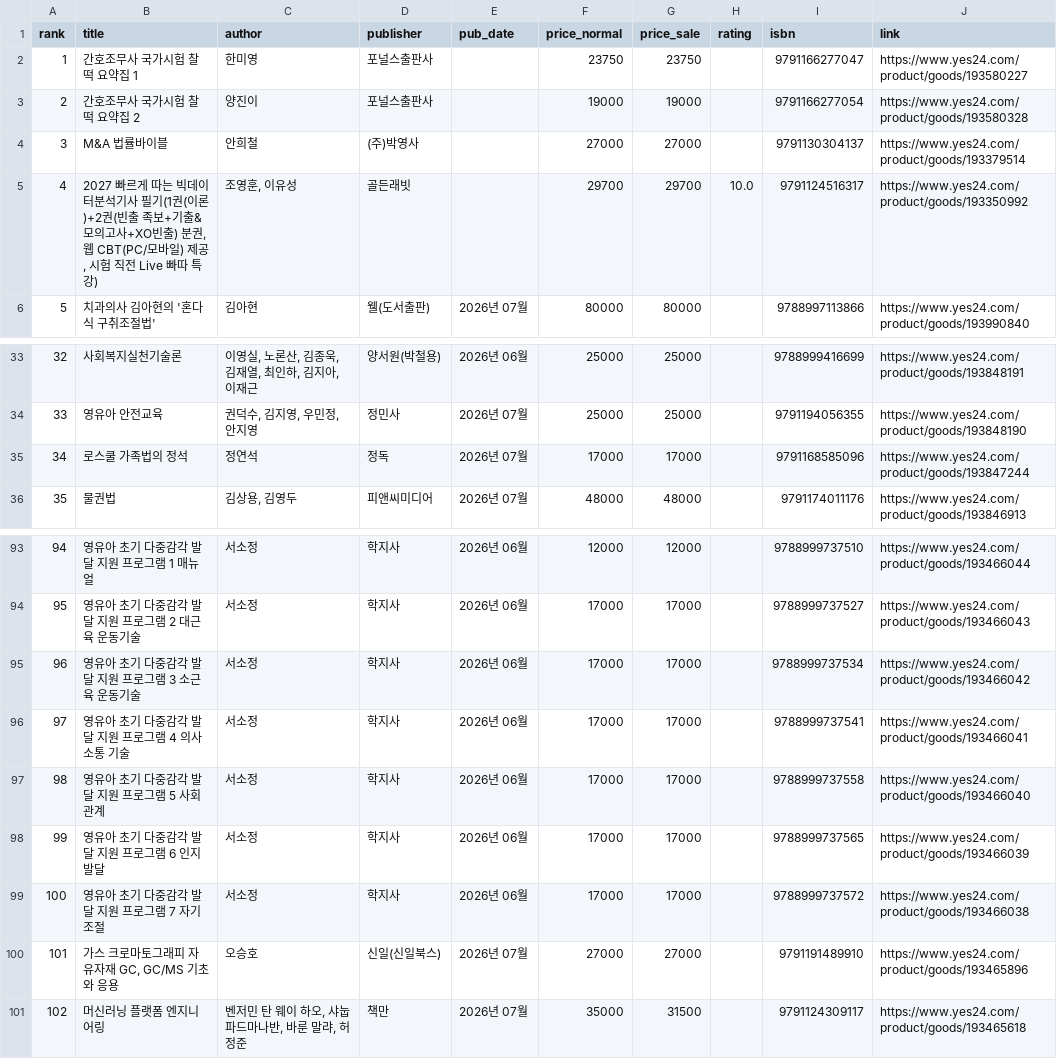
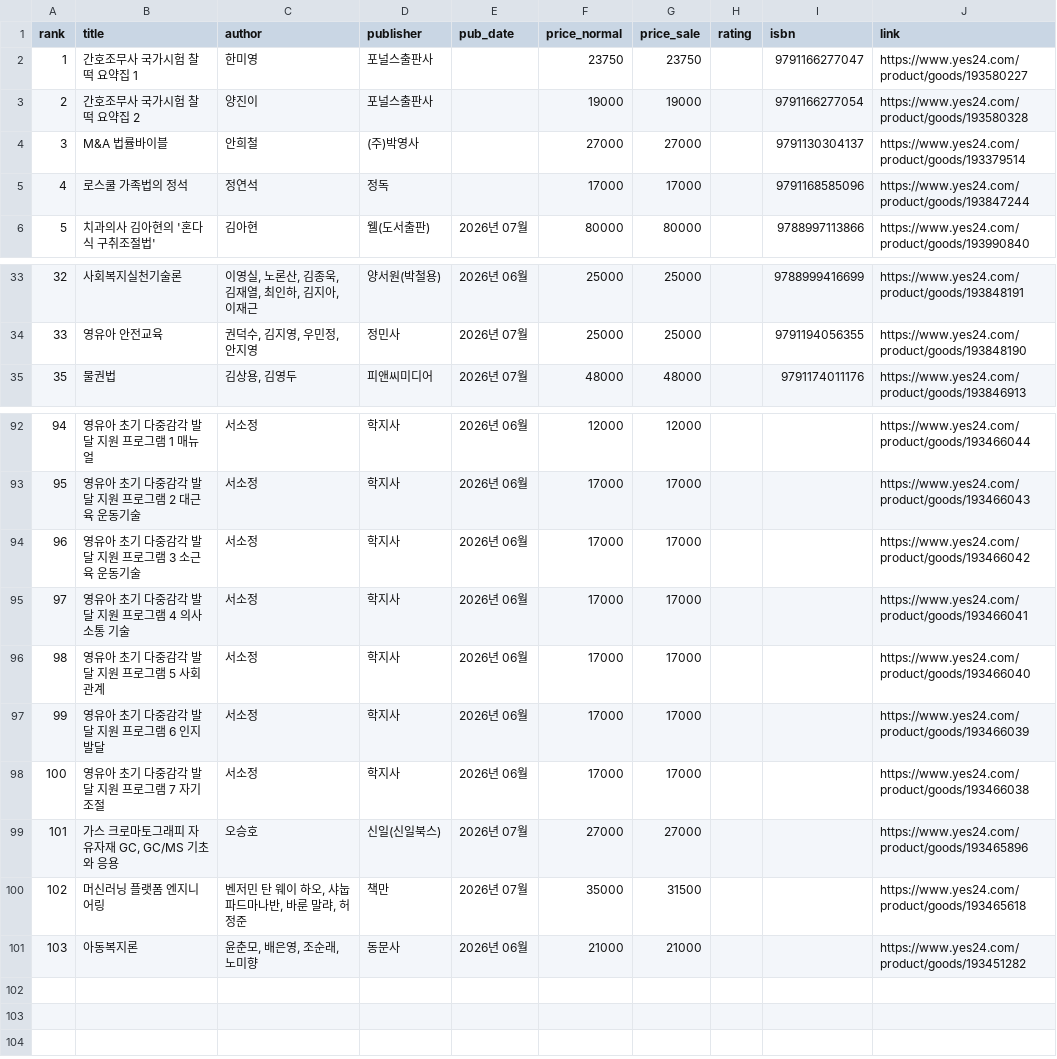
Before and after one commit to msbio79/yes24, a CSV file: data/csv/대학교재_new.csv, drawn as a sheet; only a part is shown, gaps mark what is left out; the diff covers the shown part only.

```diff
--- a/data/csv/대학교재_new.csv
+++ b/data/csv/대학교재_new.csv
@@ -4,3 +4,3 @@
 3,M&A 법률바이블,안희철,(주)박영사,,27000,27000,,	9791130304137,https://www.yes24.com/product/goods/193379514
-4,"2027 빠르게 따는 빅데이터분석기사 필기(1권(이론)+2권(빈출 족보+기출&모의고사+XO빈출) 분권, 웹 CBT(PC/모바일) 제공, 시험 직전 Live 빠따 특강)","조영훈, 이유성",골든래빗,,29700,29700,10.0,	9791124516317,https://www.yes24.com/product/goods/193350992
+4,로스쿨 가족법의 정석,정연석,정독,,17000,17000,,	9791168585096,https://www.yes24.com/product/goods/193847244
 5,치과의사 김아현의 '혼다식 구취조절법',김아현,웰(도서출판),2026년 07월,80000,80000,,	9788997113866,https://www.yes24.com/product/goods/193990840
@@ -34,3 +34,2 @@
 33,영유아 안전교육,"권덕수, 김지영, 우민정, 안지영",정민사,2026년 07월,25000,25000,,	9791194056355,https://www.yes24.com/product/goods/193848190
-34,로스쿨 가족법의 정석,정연석,정독,2026년 07월,17000,17000,,	9791168585096,https://www.yes24.com/product/goods/193847244
 35,물권법,"김상용, 김영두",피앤씨미디어,2026년 07월,48000,48000,,	9791174011176,https://www.yes24.com/product/goods/193846913
@@ -93,9 +92,10 @@
-94,영유아 초기 다중감각 발달 지원 프로그램 1 매뉴얼,서소정,학지사,2026년 06월,12000,12000,,	9788999737510,https://www.yes24.com/product/goods/193466044
-95,영유아 초기 다중감각 발달 지원 프로그램 2 대근육 운동기술,서소정,학지사,2026년 06월,17000,17000,,	9788999737527,https://www.yes24.com/product/goods/193466043
-96,영유아 초기 다중감각 발달 지원 프로그램 3 소근육 운동기술,서소정,학지사,2026년 06월,17000,17000,,	9788999737534,https://www.yes24.com/product/goods/193466042
-97,영유아 초기 다중감각 발달 지원 프로그램 4 의사소통 기술,서소정,학지사,2026년 06월,17000,17000,,	9788999737541,https://www.yes24.com/product/goods/193466041
-98,영유아 초기 다중감각 발달 지원 프로그램 5 사회관계,서소정,학지사,2026년 06월,17000,17000,,	9788999737558,https://www.yes24.com/product/goods/193466040
-99,영유아 초기 다중감각 발달 지원 프로그램 6 인지발달,서소정,학지사,2026년 06월,17000,17000,,	9788999737565,https://www.yes24.com/product/goods/193466039
-100,영유아 초기 다중감각 발달 지원 프로그램 7 자기조절,서소정,학지사,2026년 06월,17000,17000,,	9788999737572,https://www.yes24.com/product/goods/193466038
-101,"가스 크로마토그래피 자유자재 GC, GC/MS 기초와 응용",오승호,신일(신일북스),2026년 07월,27000,27000,,	9791191489910,https://www.yes24.com/product/goods/193465896
-102,머신러닝 플랫폼 엔지니어링,"벤저민 탄 웨이 하오, 샤눕 파드마나반, 바룬 말랴, 허정준",책만,2026년 07월,35000,31500,,	9791124309117,https://www.yes24.com/product/goods/193465618
+94,영유아 초기 다중감각 발달 지원 프로그램 1 매뉴얼,서소정,학지사,2026년 06월,12000,12000,,,https://www.yes24.com/product/goods/193466044
+95,영유아 초기 다중감각 발달 지원 프로그램 2 대근육 운동기술,서소정,학지사,2026년 06월,17000,17000,,,https://www.yes24.com/product/goods/193466043
+96,영유아 초기 다중감각 발달 지원 프로그램 3 소근육 운동기술,서소정,학지사,2026년 06월,17000,17000,,,https://www.yes24.com/product/goods/193466042
+97,영유아 초기 다중감각 발달 지원 프로그램 4 의사소통 기술,서소정,학지사,2026년 06월,17000,17000,,,https://www.yes24.com/product/goods/193466041
+98,영유아 초기 다중감각 발달 지원 프로그램 5 사회관계,서소정,학지사,2026년 06월,17000,17000,,,https://www.yes24.com/product/goods/193466040
+99,영유아 초기 다중감각 발달 지원 프로그램 6 인지발달,서소정,학지사,2026년 06월,17000,17000,,,https://www.yes24.com/product/goods/193466039
+100,영유아 초기 다중감각 발달 지원 프로그램 7 자기조절,서소정,학지사,2026년 06월,17000,17000,,,https://www.yes24.com/product/goods/193466038
+101,"가스 크로마토그래피 자유자재 GC, GC/MS 기초와 응용",오승호,신일(신일북스),2026년 07월,27000,27000,,,https://www.yes24.com/product/goods/193465896
+102,머신러닝 플랫폼 엔지니어링,"벤저민 탄 웨이 하오, 샤눕 파드마나반, 바룬 말랴, 허정준",책만,2026년 07월,35000,31500,,,https://www.yes24.com/product/goods/193465618
+103,아동복지론,"윤춘모, 배은영, 조순래, 노미향",동문사,2026년 06월,21000,21000,,,https://www.yes24.com/product/goods/193451282
```
Also changed, not shown: 26 edited cells elsewhere in this file, data/csv/대학교재_best.csv, data/csv/에세이_best.csv, 37 other files.
